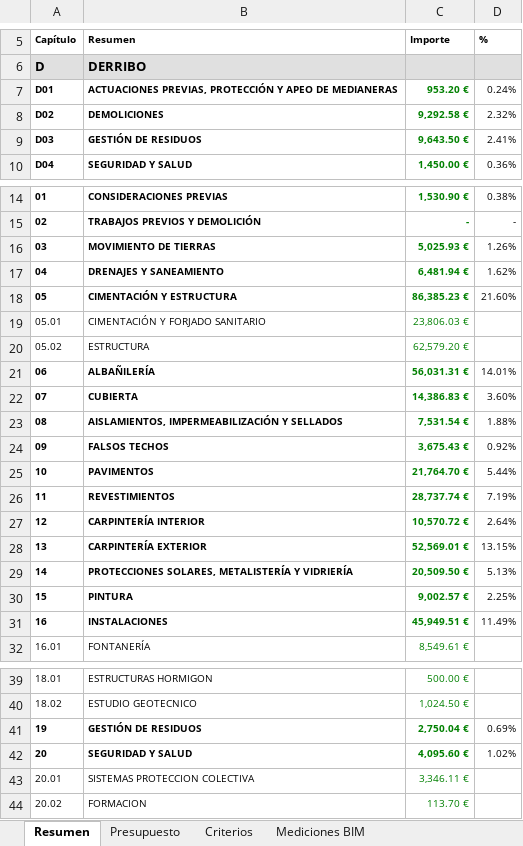
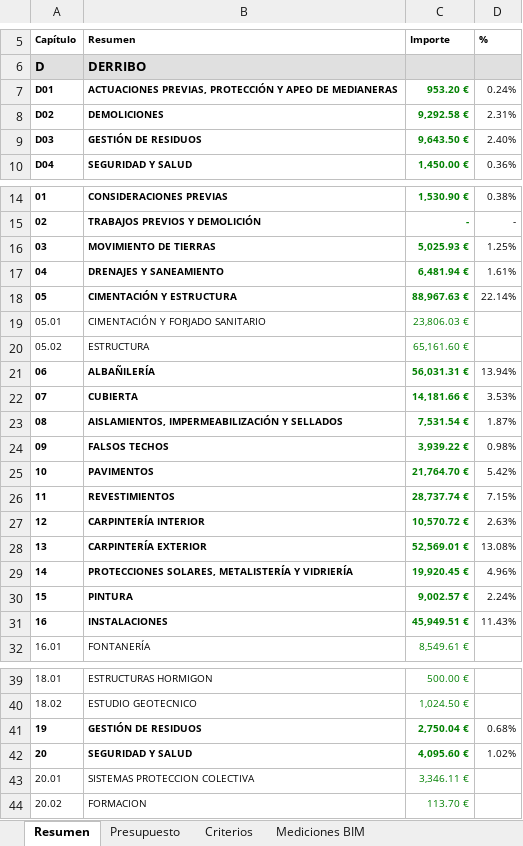
Before and after one commit to kikeelrojo/visor-arrova, an Excel workbook: datos/lodosa/presupuestos/Presupuesto_Conjunto_Lodosa_2026-10.xlsx, sheet Resumen, drawn as a sheet; only a part is shown, gaps mark what is left out; values as stored, in another font and other column widths than the file's, no borders; the diff covers the shown part only; the diff names each change by its address in the sheet, - before the commit and + after, or states it on an @@ line.

```diff
--- a/datos/lodosa/presupuestos/Presupuesto_Conjunto_Lodosa_2026-10.xlsx (sheet Resumen)
+++ b/datos/lodosa/presupuestos/Presupuesto_Conjunto_Lodosa_2026-10.xlsx (sheet Resumen)
-D8 (%): 2.32%
+D8 (%): 2.31%
-D9 (%): 2.41%
+D9 (%): 2.40%
-D16 (%): 1.26%
+D16 (%): 1.25%
-D17 (%): 1.62%
+D17 (%): 1.61%
-C18 (Importe): 86,385.23 €
+C18 (Importe): 88,967.63 €
-D18 (%): 21.60%
+D18 (%): 22.14%
-C20 (Importe): 62,579.20 €
+C20 (Importe): 65,161.60 €
-D21 (%): 14.01%
+D21 (%): 13.94%
-C22 (Importe): 14,386.83 €
+C22 (Importe): 14,181.66 €
-D22 (%): 3.60%
+D22 (%): 3.53%
-D23 (%): 1.88%
+D23 (%): 1.87%
-C24 (Importe): 3,675.43 €
+C24 (Importe): 3,939.22 €
-D24 (%): 0.92%
+D24 (%): 0.98%
-D25 (%): 5.44%
+D25 (%): 5.42%
-D26 (%): 7.19%
+D26 (%): 7.15%
-D27 (%): 2.64%
+D27 (%): 2.63%
-D28 (%): 13.15%
+D28 (%): 13.08%
-C29 (Importe): 20,509.50 €
+C29 (Importe): 19,920.45 €
-D29 (%): 5.13%
+D29 (%): 4.96%
-D30 (%): 2.25%
+D30 (%): 2.24%
-D31 (%): 11.49%
+D31 (%): 11.43%
-D41 (%): 0.69%
+D41 (%): 0.68%
```
Also changed, not shown: 8 edited cells elsewhere in this sheet, sheet Presupuesto, sheet Mediciones BIM, formulas that keep their value, hidden cells, datos/lodosa/presupuestos/Presupuesto_Lodosa_propuesta_2026-10.xlsx, 24 other files.
